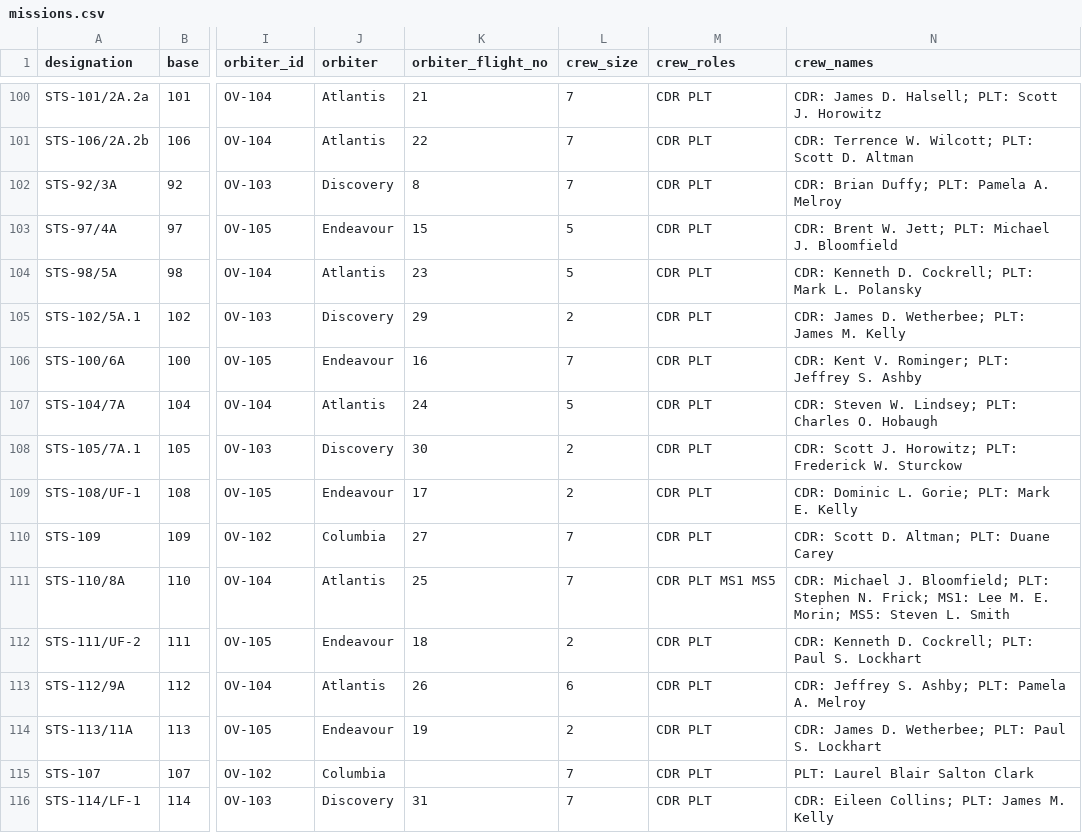
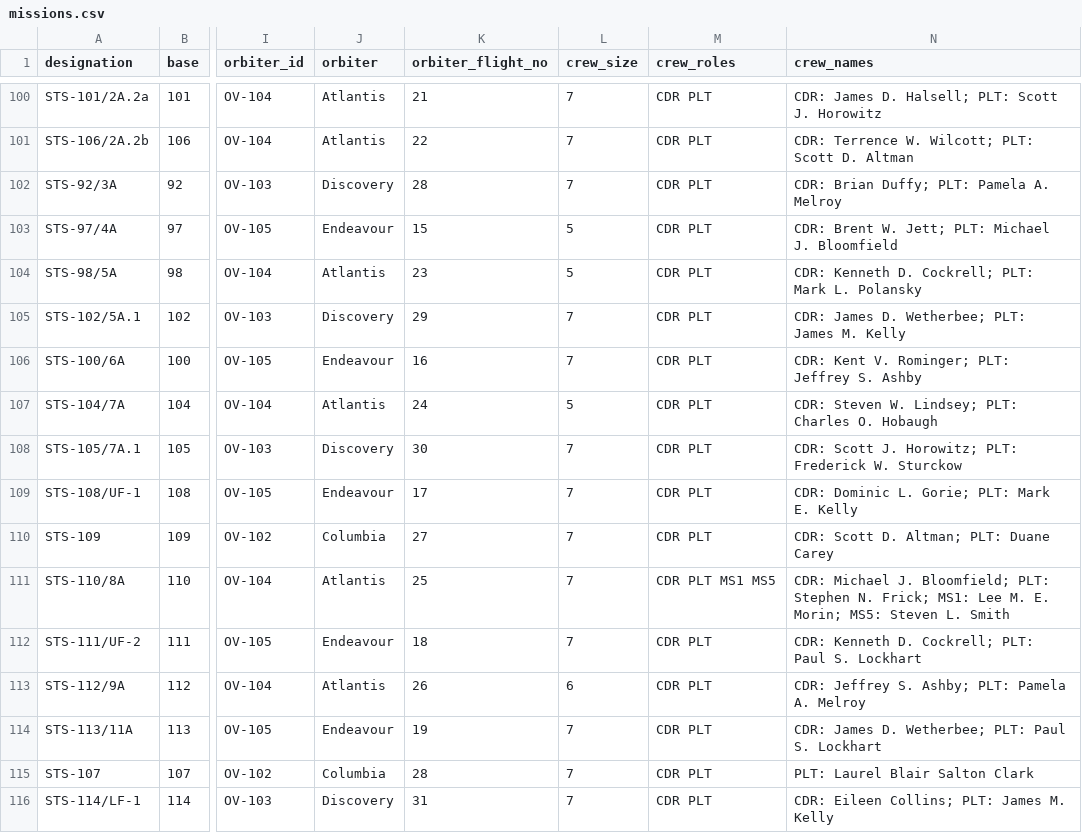
Before and after one commit to ylp1332/Space-Shuttle-Missions-Data, a CSV file: data/missions.csv, drawn as a sheet; only a part is shown, gaps mark what is left out; the diff covers the shown part only; the diff names each change by its address in the sheet, - before the commit and + after, or states it on an @@ line.

Commit message:
feat: add data validation with internal checks and Wikipedia cross-check
- internal: GMT-vs-printed date arbitration, duration vs GMT delta,
  orbiter flight numbering, dual-source weight agreement, sum identity
- fixes driven by validation: OCR day outliers (175->775), mis-read
  launch dates (STS-4/7), crew size from 'n UP' headers, landing date
  derived from wheels-stop stamps
- external reference from Wikipedia list (135 rows): launch dates
  135/135 match, orbiters 135/135, durations 134/135, crew 134/135
- remaining diffs documented (STS-60 wiki list error, STS-85 crew
  header) in output/reports/validation_report.md: 0 errors

```diff
--- a/data/missions.csv
+++ b/data/missions.csv
-K102 (orbiter_flight_no): 8
+K102 (orbiter_flight_no): 28
-L105 (crew_size): 2
+L105 (crew_size): 7
-L108:L109 (crew_size): 2
+L108:L109 (crew_size): 7
-L112 (crew_size): 2
+L112 (crew_size): 7
-L114 (crew_size): 2
+L114 (crew_size): 7
-K115 (orbiter_flight_no): (empty)
+K115 (orbiter_flight_no): 28
```
Also changed, not shown: 36 edited cells elsewhere in this file, 4 other files.
